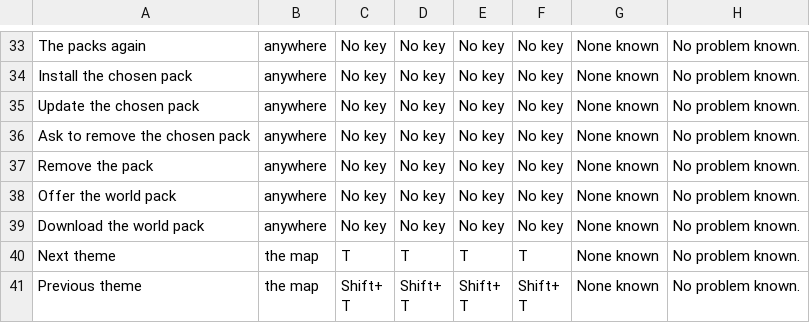
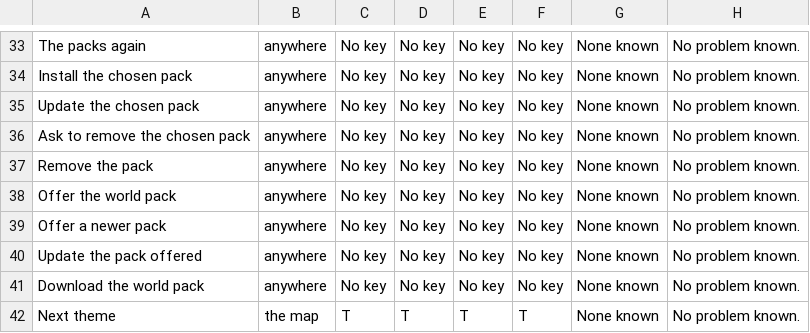
Before and after one commit to Chessel85/TobyMap, a CSV file: docs/design/keymap.csv, drawn as a sheet; only a part is shown, gaps mark what is left out; the shorter side is filled out with more unchanged rows.

```diff
--- a/docs/design/keymap.csv
+++ b/docs/design/keymap.csv
@@ -38,2 +38,4 @@ Remove the pack,anywhere,No key,No key,No key,No key,None known,No problem known
 Offer the world pack,anywhere,No key,No key,No key,No key,None known,No problem known.
+Offer a newer pack,anywhere,No key,No key,No key,No key,None known,No problem known.
+Update the pack offered,anywhere,No key,No key,No key,No key,None known,No problem known.
 Download the world pack,anywhere,No key,No key,No key,No key,None known,No problem known.
```
Also changed, not shown: 9 other files.
